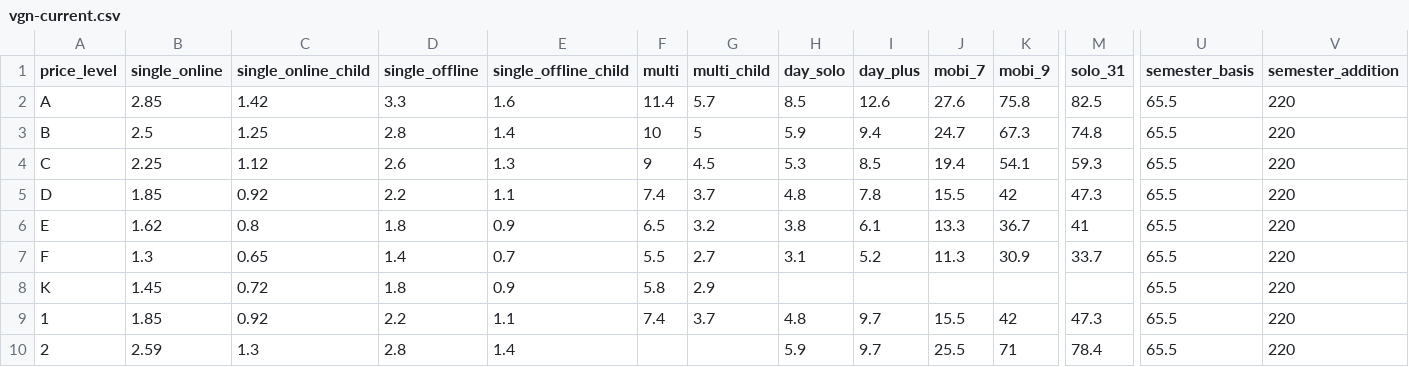
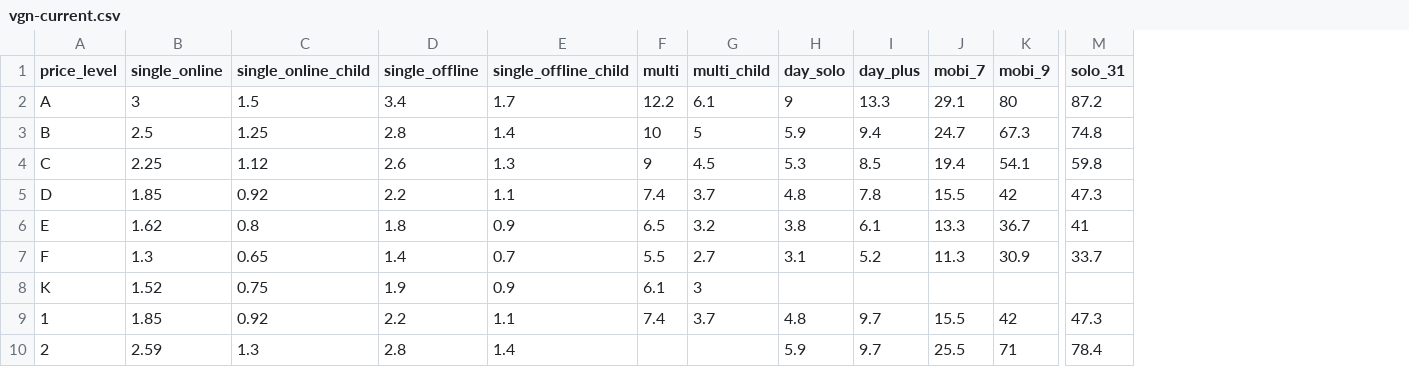
Before and after one commit to gpunktschmitz/vgn-price-level, a CSV file: vgn-current.csv, drawn as a sheet; only a part is shown, gaps mark what is left out; the diff covers the shown part only; the diff names each change by its address in the sheet, - before the commit and + after, or states it on an @@ line.

Commit message:
updated current file

```diff
--- a/vgn-current.csv
+++ b/vgn-current.csv
-column U (semester_basis), rows 2-10: all 65.5
-column V (semester_addition), rows 2-10: all 220
-B2 (single_online): 2.85
+B2 (single_online): 3
-C2 (single_online_child): 1.42
+C2 (single_online_child): 1.5
-D2 (single_offline): 3.3
+D2 (single_offline): 3.4
-E2 (single_offline_child): 1.6
+E2 (single_offline_child): 1.7
-F2 (multi): 11.4
+F2 (multi): 12.2
-G2 (multi_child): 5.7
+G2 (multi_child): 6.1
-H2 (day_solo): 8.5
+H2 (day_solo): 9
-I2 (day_plus): 12.6
+I2 (day_plus): 13.3
-J2 (mobi_7): 27.6
+J2 (mobi_7): 29.1
-K2 (mobi_9): 75.8
+K2 (mobi_9): 80
-M2 (solo_31): 82.5
+M2 (solo_31): 87.2
-M4 (solo_31): 59.3
+M4 (solo_31): 59.8
-B8 (single_online): 1.45
+B8 (single_online): 1.52
-C8 (single_online_child): 0.72
+C8 (single_online_child): 0.75
-D8 (single_offline): 1.8
+D8 (single_offline): 1.9
-F8 (multi): 5.8
+F8 (multi): 6.1
-G8 (multi_child): 2.9
+G8 (multi_child): 3
```
Also changed, not shown: 8 edited cells elsewhere in this file.
